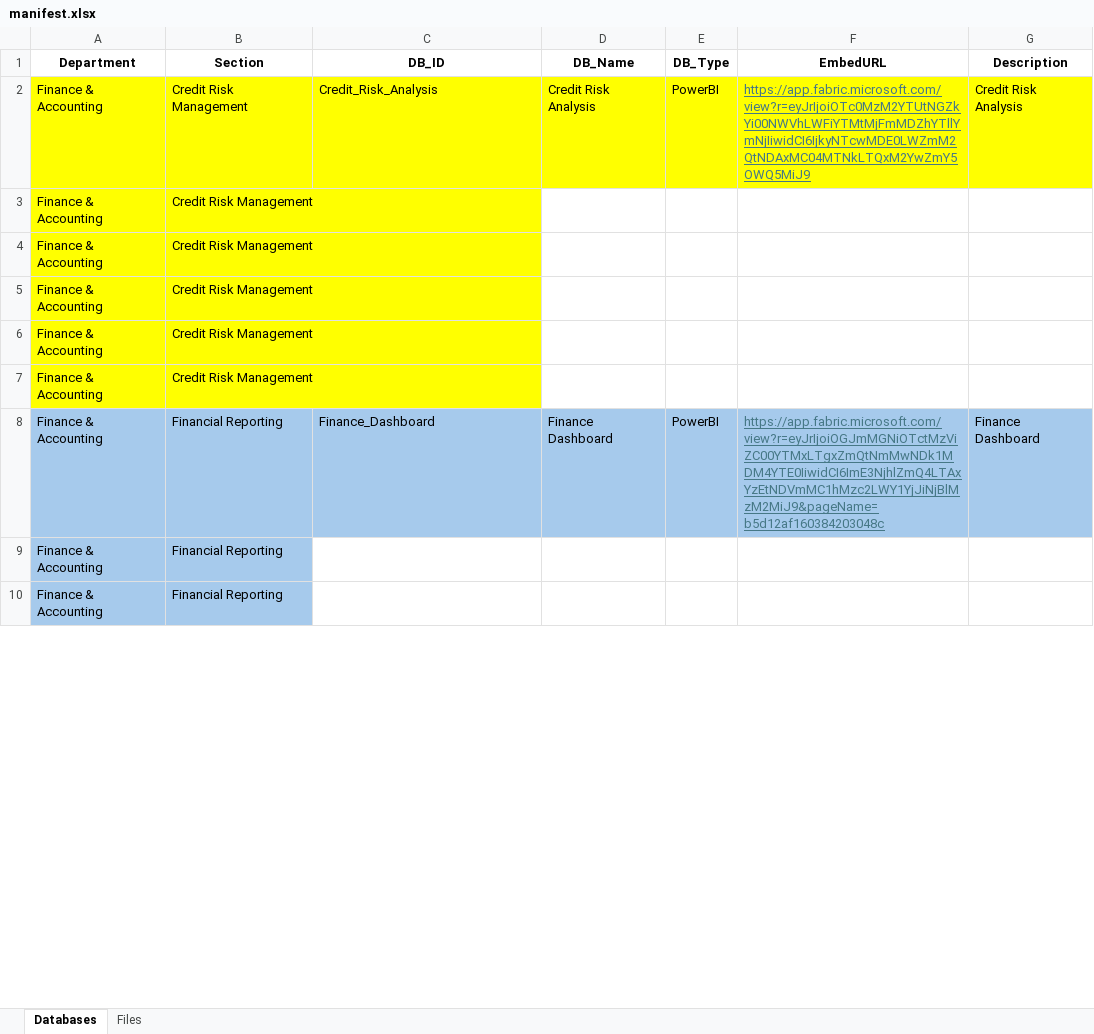
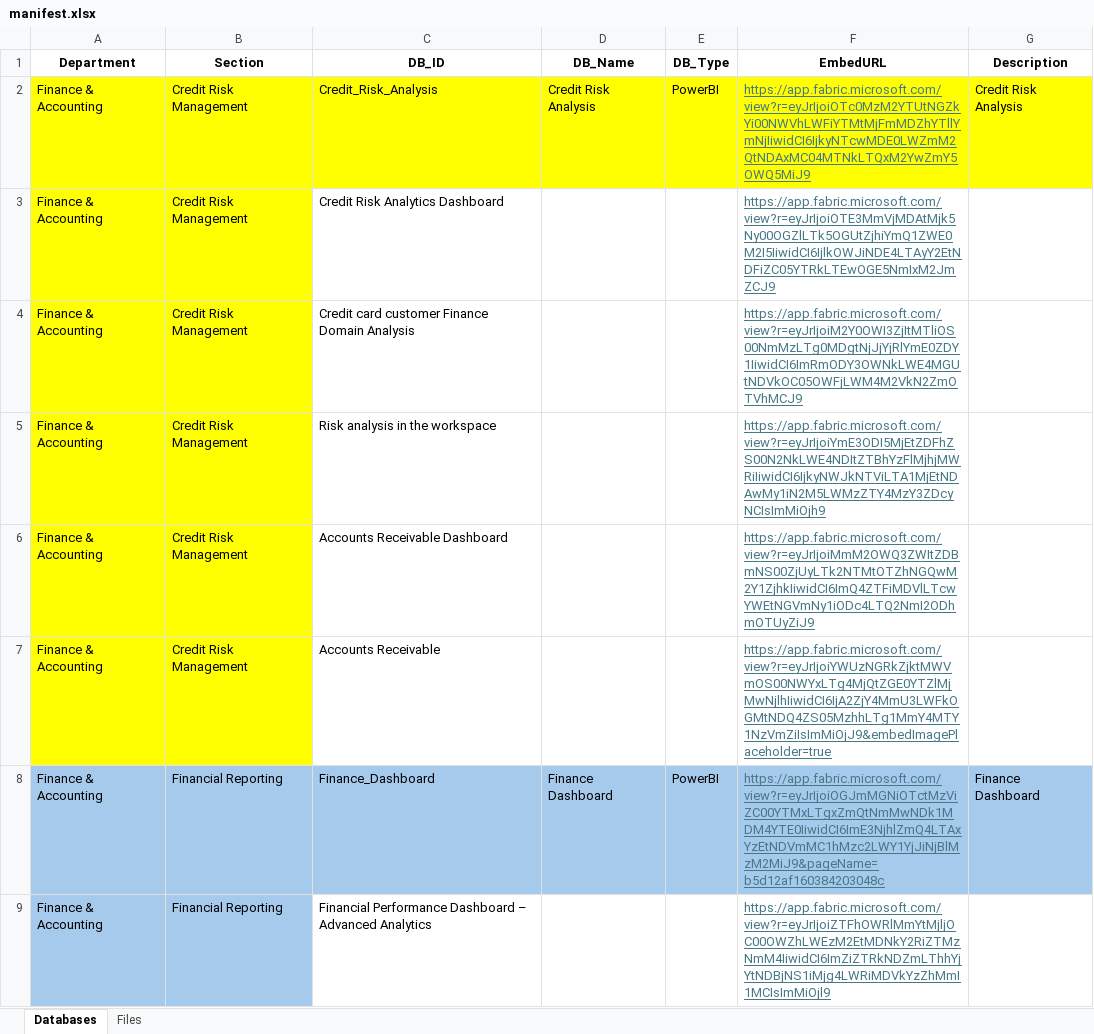
Before and after one commit to SachithShilshan/xceed, an Excel workbook: xceed-digital/manifest.xlsx, sheet Databases, drawn as a sheet; only a part is shown; the shorter side is filled out with more unchanged rows; values as stored, in another font and other column widths than the file's, no borders; the diff covers the shown part only; the diff names each change by its address in the sheet, - before the commit and + after, or states it on an @@ line.

```diff
--- a/xceed-digital/manifest.xlsx (sheet Databases)
+++ b/xceed-digital/manifest.xlsx (sheet Databases)
-C3 (DB_ID): (empty)
+C3 (DB_ID): Credit Risk Analytics Dashboard
-F3 (EmbedURL): (empty)
+F3 (EmbedURL): https://app.fabric.microsoft.com/view?r=eyJrIjoiOTE3MmVjMDAtMjk5Ny00OGZlLTk5OGUtZjhiYmQ1ZWE0M2I5IiwidCI6IjlkOWJiNDE4LTAyY2EtNDFiZC05YTRkLTEwOGE5NmIxM2JmZCJ9
-C4 (DB_ID): (empty)
+C4 (DB_ID): Credit card customer Finance Domain Analysis
-F4 (EmbedURL): (empty)
+F4 (EmbedURL): https://app.fabric.microsoft.com/view?r=eyJrIjoiM2Y0OWI3ZjItMTliOS00NmMzLTg0MDgtNjJjYjRlYmE0ZDY1IiwidCI6ImRmODY3OWNkLWE4MGUtNDVkOC05OWFjLWM4M2VkN2ZmOTVhMCJ9
-C5 (DB_ID): (empty)
+C5 (DB_ID): Risk analysis in the workspace
-F5 (EmbedURL): (empty)
+F5 (EmbedURL): https://app.fabric.microsoft.com/view?r=eyJrIjoiYmE3ODI5MjEtZDFhZS00N2NkLWE4NDItZTBhYzFlMjhjMWRiIiwidCI6IjkyNWJkNTViLTA1MjEtNDAwMy1iN2M5LWMzZTY4MzY3ZDcyNCIsImMiOjh9
-C6 (DB_ID): (empty)
+C6 (DB_ID): Accounts Receivable Dashboard
-F6 (EmbedURL): (empty)
+F6 (EmbedURL): https://app.fabric.microsoft.com/view?r=eyJrIjoiMmM2OWQ3ZWItZDBmNS00ZjUyLTk2NTMtOTZhNGQwM2Y1ZjhkIiwidCI6ImQ4ZTFiMDVlLTcwYWEtNGVmNy1iODc4LTQ2NmI2ODhmOTUyZiJ9
-C7 (DB_ID): (empty)
+C7 (DB_ID): Accounts Receivable
-F7 (EmbedURL): (empty)
+F7 (EmbedURL): https://app.fabric.microsoft.com/view?r=eyJrIjoiYWUzNGRkZjktMWVmOS00NWYxLTg4MjQtZGE0YTZlMjMwNjlhIiwidCI6IjA2ZjY4MmU3LWFkOGMtNDQ4ZS05MzhhLTg1MmY4MTY1NzVmZiIsImMiOjJ9&embedImagePlaceholder=true
+row 9: Finance & Accounting | Financial Reporting | Financial Performance Dashboard – Advanced Analytics |  |  | https://app.fabric.microsoft.com/view?r=eyJrIjoiZTFhOWRlMmYtMjljOC00OWZhLWEzM2EtMDNkY2RiZTMzNmM4IiwidCI6ImZiZTRkNDZmLThhYjYtNDBjNS1iMjg4LWRiMDVkYzZhMmI1MCIsImMiOjl9
```
Also changed, not shown: 61 added rows, 1 removed row, 33 edited cells and cell formats elsewhere in this sheet.
